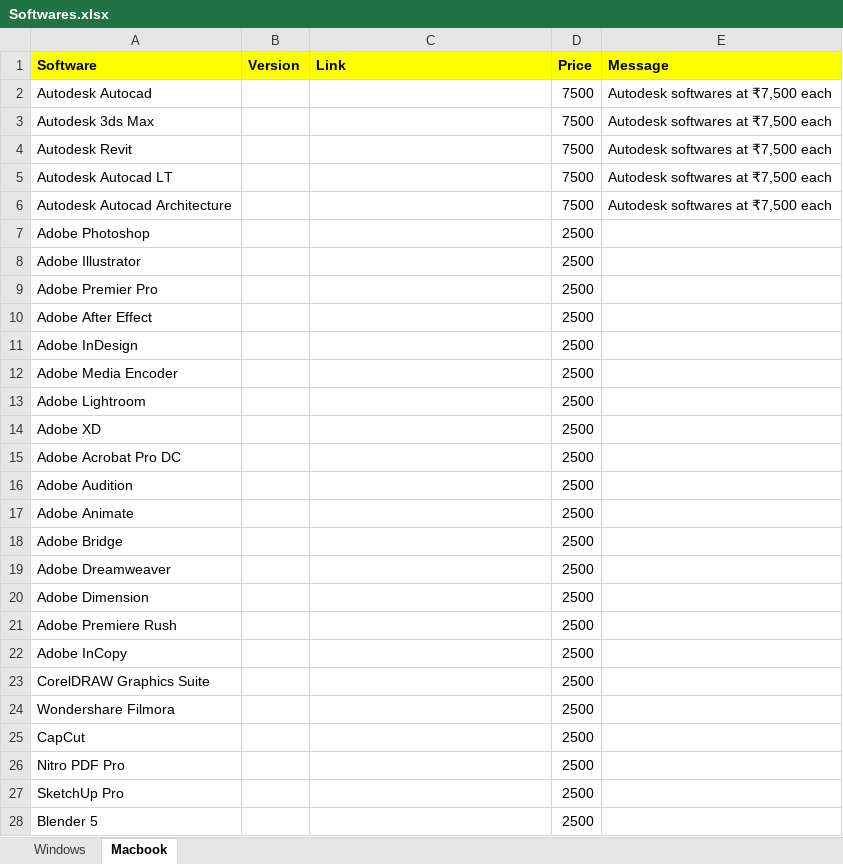
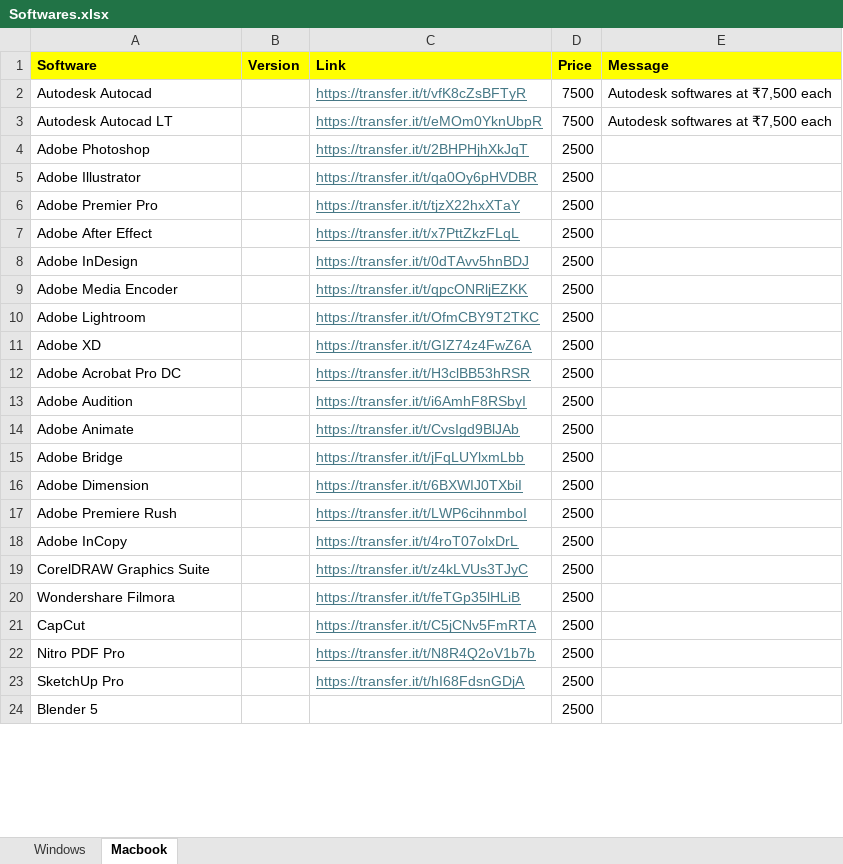
Before and after one commit to quicksoftware-gl/quicksoftwares, an Excel workbook: Softwares.xlsx, sheet Macbook, drawn as a sheet; only a part is shown; values as stored, in another font and other column widths than the file's, no borders; removed rows and columns are numbered as before the commit, all else as after; the diff covers the shown part only; the diff names each change by its address in the sheet, - before the commit and + after, or states it on an @@ line.

```diff
--- a/Softwares.xlsx (sheet Macbook)
+++ b/Softwares.xlsx (sheet Macbook)
-C2 (Link): (empty)
+C2 (Link): https://transfer.it/t/vfK8cZsBFTyR
-row 3: Autodesk 3ds Max |  |  | 7500 | Autodesk softwares at ₹7,500 each
-row 4: Autodesk Revit |  |  | 7500 | Autodesk softwares at ₹7,500 each
-C3 (Link): (empty)
+C3 (Link): https://transfer.it/t/eMOm0YknUbpR
-row 6: Autodesk Autocad Architecture |  |  | 7500 | Autodesk softwares at ₹7,500 each
-C4 (Link): (empty)
+C4 (Link): https://transfer.it/t/2BHPHjhXkJqT
-C5 (Link): (empty)
+C5 (Link): https://transfer.it/t/qa0Oy6pHVDBR
-C6 (Link): (empty)
+C6 (Link): https://transfer.it/t/tjzX22hxXTaY
-C7 (Link): (empty)
+C7 (Link): https://transfer.it/t/x7PttZkzFLqL
-C8 (Link): (empty)
+C8 (Link): https://transfer.it/t/0dTAvv5hnBDJ
-C9 (Link): (empty)
+C9 (Link): https://transfer.it/t/qpcONRljEZKK
-C10 (Link): (empty)
+C10 (Link): https://transfer.it/t/OfmCBY9T2TKC
-C11 (Link): (empty)
+C11 (Link): https://transfer.it/t/GIZ74z4FwZ6A
-C12 (Link): (empty)
+C12 (Link): https://transfer.it/t/H3clBB53hRSR
-C13 (Link): (empty)
+C13 (Link): https://transfer.it/t/i6AmhF8RSbyI
-C14 (Link): (empty)
+C14 (Link): https://transfer.it/t/CvsIgd9BlJAb
-C15 (Link): (empty)
+C15 (Link): https://transfer.it/t/jFqLUYlxmLbb
-row 19: Adobe Dreamweaver |  |  | 2500
-C16 (Link): (empty)
+C16 (Link): https://transfer.it/t/6BXWIJ0TXbiI
-C17 (Link): (empty)
+C17 (Link): https://transfer.it/t/LWP6cihnmboI
-C18 (Link): (empty)
+C18 (Link): https://transfer.it/t/4roT07olxDrL
-C19 (Link): (empty)
+C19 (Link): https://transfer.it/t/z4kLVUs3TJyC
-C20 (Link): (empty)
+C20 (Link): https://transfer.it/t/feTGp35lHLiB
-C21 (Link): (empty)
+C21 (Link): https://transfer.it/t/C5jCNv5FmRTA
-C22 (Link): (empty)
+C22 (Link): https://transfer.it/t/N8R4Q2oV1b7b
-C23 (Link): (empty)
+C23 (Link): https://transfer.it/t/hI68FdsnGDjA
```
Also changed, not shown: 3 removed rows and 6 edited cells elsewhere in this sheet, sheet Windows.
